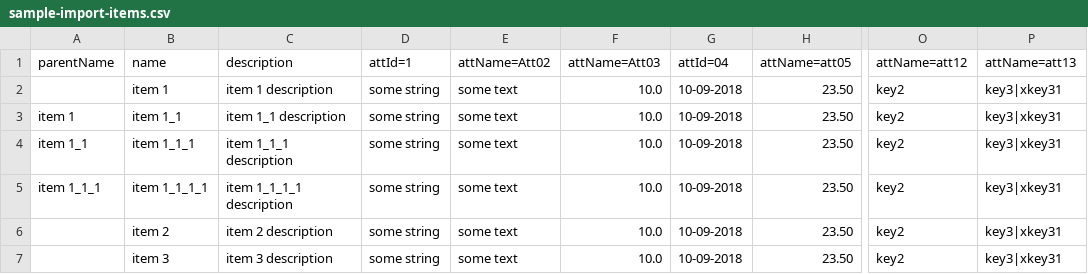
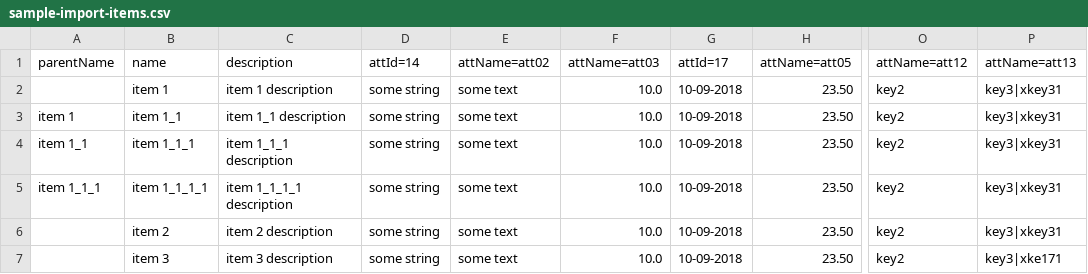
Before and after one commit to tmjeee/fuyuko, a CSV file: be/src/service/import-csv/sample-import-items.csv, drawn as a sheet; only a part is shown, gaps mark what is left out; the diff names each change by its address in the sheet, - before the commit and + after, or states it on an @@ line.

```diff
--- a/be/src/service/import-csv/sample-import-items.csv
+++ b/be/src/service/import-csv/sample-import-items.csv
-D1: attId=1
+D1: attId=14
-E1: attName=Att02
+E1: attName=att02
-F1: attName=Att03
+F1: attName=att03
-G1: attId=04
+G1: attId=17
-P7 (attName=att13): key3|xkey31
+P7 (attName=att13): key3|xke171
```
Also changed, not shown: 5 other files.
